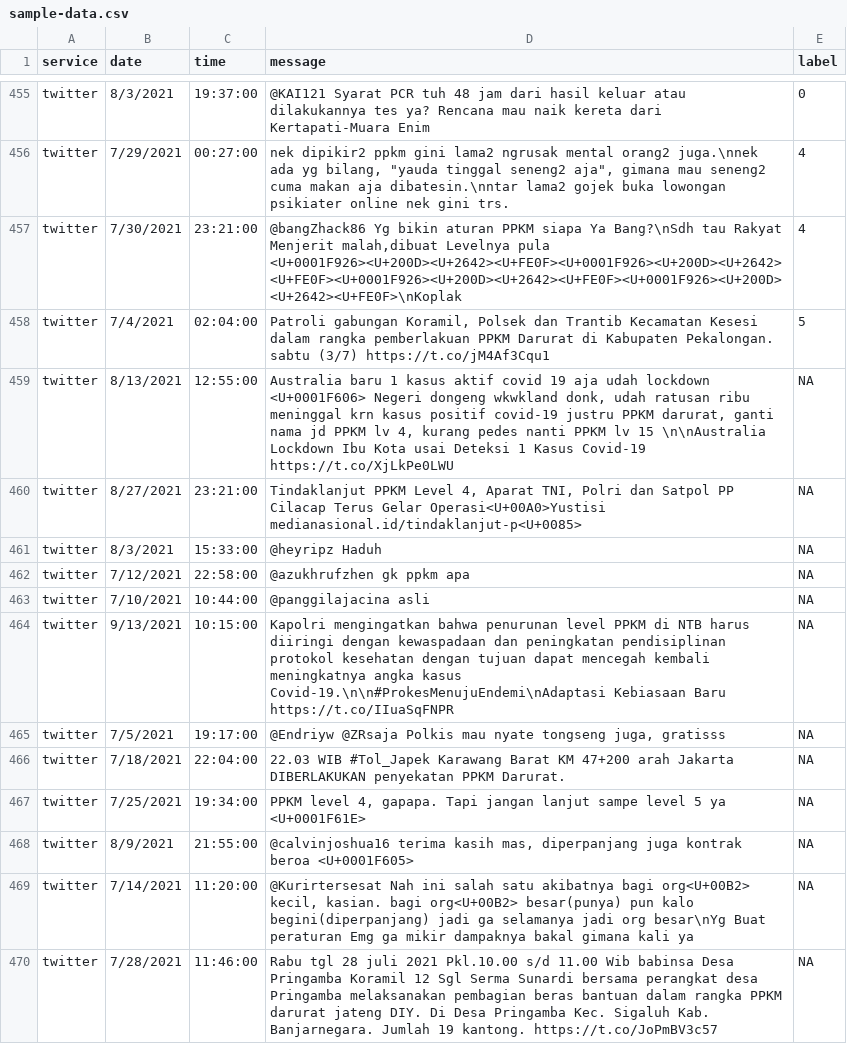
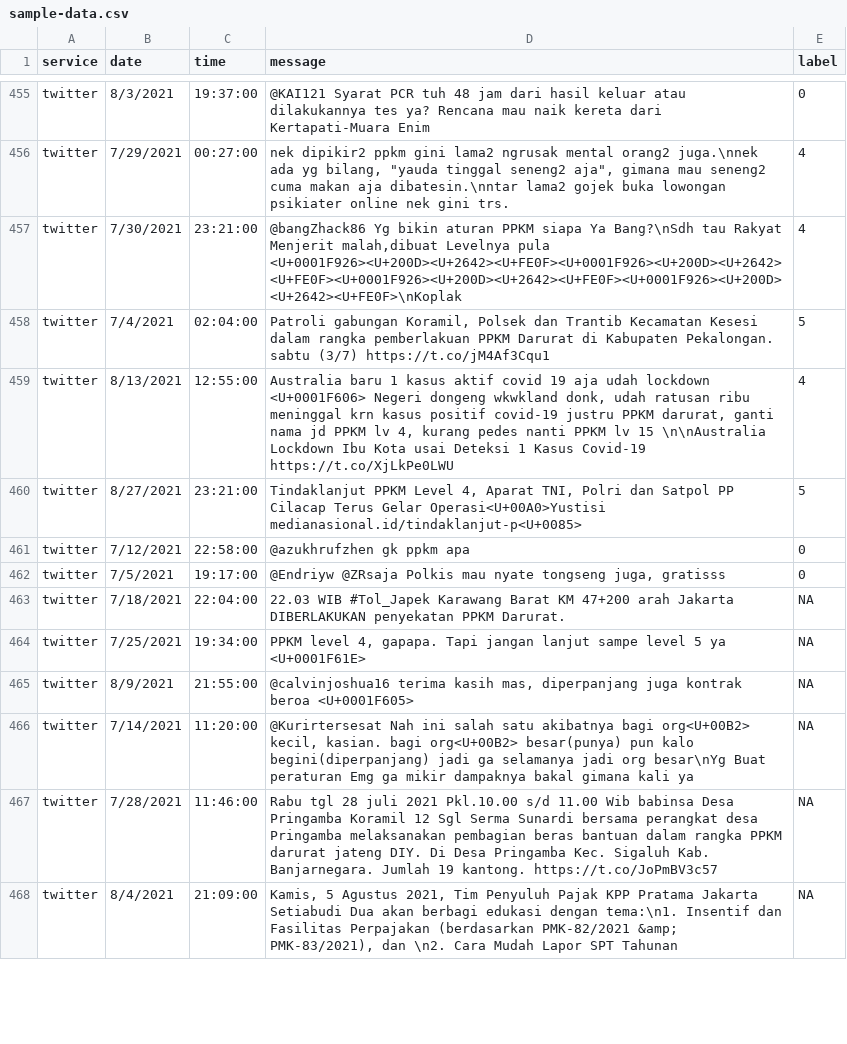
Before and after one commit to Hyuto/pkl-project, a CSV file: data/sample-data.csv, drawn as a sheet; only a part is shown, gaps mark what is left out; the shorter side is filled out with more unchanged rows.

Commit message:
Update labelled data

```diff
--- a/data/sample-data.csv
+++ b/data/sample-data.csv
@@ -458,9 +458,6 @@ twitter,7/30/2021,23:21:00,"@bangZhack86 Yg bikin aturan PPKM siapa Ya Bang?\nSd
 twitter,7/4/2021,02:04:00,"Patroli gabungan Koramil, Polsek dan Trantib Kecamatan Kesesi dalam rangka pemberlakuan PPKM Darurat di Kabupaten Pekalongan. sabtu (3/7) https://t.co/jM4Af3Cqu1",5
-twitter,8/13/2021,12:55:00,"Australia baru 1 kasus aktif covid 19 aja udah lockdown <U+0001F606> Negeri dongeng wkwkland donk, udah ratusan ribu meninggal krn kasus positif covid-19 justru PPKM darurat, ganti nama jd PPKM lv 4, kurang pedes  nanti PPKM lv 15 \n\nAustralia Lockdown Ibu Kota usai Deteksi 1 Kasus Covid-19 https://t.co/XjLkPe0LWU",NA
-twitter,8/27/2021,23:21:00,"Tindaklanjut PPKM Level 4, Aparat TNI, Polri dan Satpol PP Cilacap Terus Gelar Operasi<U+00A0>Yustisi medianasional.id/tindaklanjut-p<U+0085>",NA
-twitter,8/3/2021,15:33:00,@heyripz Haduh,NA
-twitter,7/12/2021,22:58:00,@azukhrufzhen gk ppkm apa,NA
-twitter,7/10/2021,10:44:00,@panggilajacina asli,NA
-twitter,9/13/2021,10:15:00,Kapolri mengingatkan bahwa penurunan level PPKM di NTB harus diiringi dengan kewaspadaan dan peningkatan pendisiplinan protokol kesehatan dengan tujuan dapat mencegah kembali meningkatnya angka kasus Covid-19.\n\n#ProkesMenujuEndemi\nAdaptasi Kebiasaan Baru https://t.co/IIuaSqFNPR,NA
-twitter,7/5/2021,19:17:00,"@Endriyw @ZRsaja Polkis mau nyate tongseng juga, gratisss",NA
+twitter,8/13/2021,12:55:00,"Australia baru 1 kasus aktif covid 19 aja udah lockdown <U+0001F606> Negeri dongeng wkwkland donk, udah ratusan ribu meninggal krn kasus positif covid-19 justru PPKM darurat, ganti nama jd PPKM lv 4, kurang pedes  nanti PPKM lv 15 \n\nAustralia Lockdown Ibu Kota usai Deteksi 1 Kasus Covid-19 https://t.co/XjLkPe0LWU",4
+twitter,8/27/2021,23:21:00,"Tindaklanjut PPKM Level 4, Aparat TNI, Polri dan Satpol PP Cilacap Terus Gelar Operasi<U+00A0>Yustisi medianasional.id/tindaklanjut-p<U+0085>",5
+twitter,7/12/2021,22:58:00,@azukhrufzhen gk ppkm apa,0
+twitter,7/5/2021,19:17:00,"@Endriyw @ZRsaja Polkis mau nyate tongseng juga, gratisss",0
 twitter,7/18/2021,22:04:00,22.03 WIB #Tol_Japek Karawang Barat KM 47+200 arah Jakarta DIBERLAKUKAN penyekatan PPKM Darurat.,NA
```
